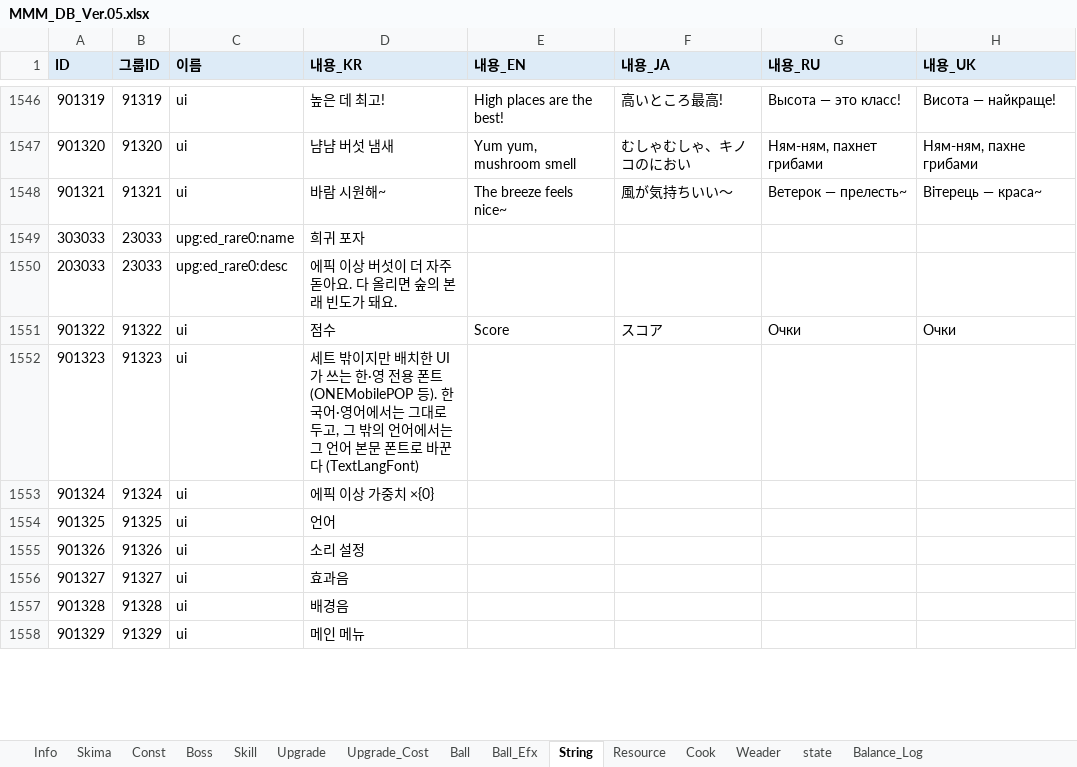
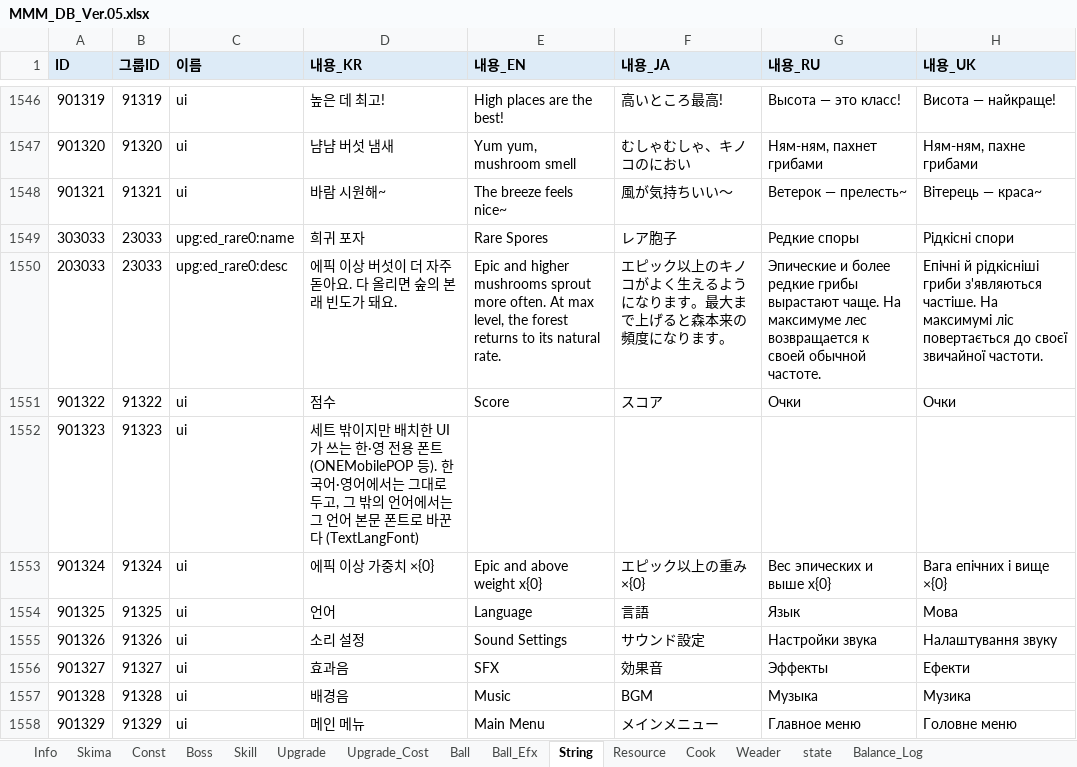
Before and after one commit to Edjeodhe/MoreMustMush, an Excel workbook: Assets/DB/MMM_DB_Ver.05.xlsx, sheet String, drawn as a sheet; only a part is shown, gaps mark what is left out; values as stored, in another font and other column widths than the file's, no borders; the diff covers the shown part only; the diff names each change by its address in the sheet, - before the commit and + after, or states it on an @@ line.

```diff
--- a/Assets/DB/MMM_DB_Ver.05.xlsx (sheet String)
+++ b/Assets/DB/MMM_DB_Ver.05.xlsx (sheet String)
-E1549 (내용_EN): (empty)
+E1549 (내용_EN): Rare Spores
-F1549 (내용_JA): (empty)
+F1549 (내용_JA): レア胞子
-G1549 (내용_RU): (empty)
+G1549 (내용_RU): Редкие споры
-H1549 (내용_UK): (empty)
+H1549 (내용_UK): Рідкісні спори
-E1550 (내용_EN): (empty)
+E1550 (내용_EN): Epic and higher mushrooms sprout more often. At max level, the forest returns to its natural rate.
-F1550 (내용_JA): (empty)
+F1550 (내용_JA): エピック以上のキノコがよく生えるようになります。最大まで上げると森本来の頻度になります。
-G1550 (내용_RU): (empty)
+G1550 (내용_RU): Эпические и более редкие грибы вырастают чаще. На максимуме лес возвращается к своей обычной частоте.
-H1550 (내용_UK): (empty)
+H1550 (내용_UK): Епічні й рідкісніші гриби з'являються частіше. На максимумі ліс повертається до своєї звичайної частоти.
-E1553 (내용_EN): (empty)
+E1553 (내용_EN): Epic and above weight x{0}
-F1553 (내용_JA): (empty)
+F1553 (내용_JA): エピック以上の重み ×{0}
-G1553 (내용_RU): (empty)
+G1553 (내용_RU): Вес эпических и выше x{0}
-H1553 (내용_UK): (empty)
+H1553 (내용_UK): Вага епічних і вище ×{0}
-E1554 (내용_EN): (empty)
+E1554 (내용_EN): Language
-F1554 (내용_JA): (empty)
+F1554 (내용_JA): 言語
-G1554 (내용_RU): (empty)
+G1554 (내용_RU): Язык
-H1554 (내용_UK): (empty)
+H1554 (내용_UK): Мова
-E1555 (내용_EN): (empty)
+E1555 (내용_EN): Sound Settings
-F1555 (내용_JA): (empty)
+F1555 (내용_JA): サウンド設定
-G1555 (내용_RU): (empty)
+G1555 (내용_RU): Настройки звука
-H1555 (내용_UK): (empty)
+H1555 (내용_UK): Налаштування звуку
-E1556 (내용_EN): (empty)
+E1556 (내용_EN): SFX
-F1556 (내용_JA): (empty)
+F1556 (내용_JA): 効果音
-G1556 (내용_RU): (empty)
+G1556 (내용_RU): Эффекты
-H1556 (내용_UK): (empty)
+H1556 (내용_UK): Ефекти
-E1557 (내용_EN): (empty)
+E1557 (내용_EN): Music
-F1557 (내용_JA): (empty)
+F1557 (내용_JA): BGM
-G1557 (내용_RU): (empty)
+G1557 (내용_RU): Музыка
-H1557 (내용_UK): (empty)
+H1557 (내용_UK): Музика
-E1558 (내용_EN): (empty)
+E1558 (내용_EN): Main Menu
-F1558 (내용_JA): (empty)
+F1558 (내용_JA): メインメニュー
-G1558 (내용_RU): (empty)
+G1558 (내용_RU): Главное меню
-H1558 (내용_UK): (empty)
+H1558 (내용_UK): Головне меню
```
Also changed, not shown: 8 edited cells elsewhere in this sheet, 9 other files.
